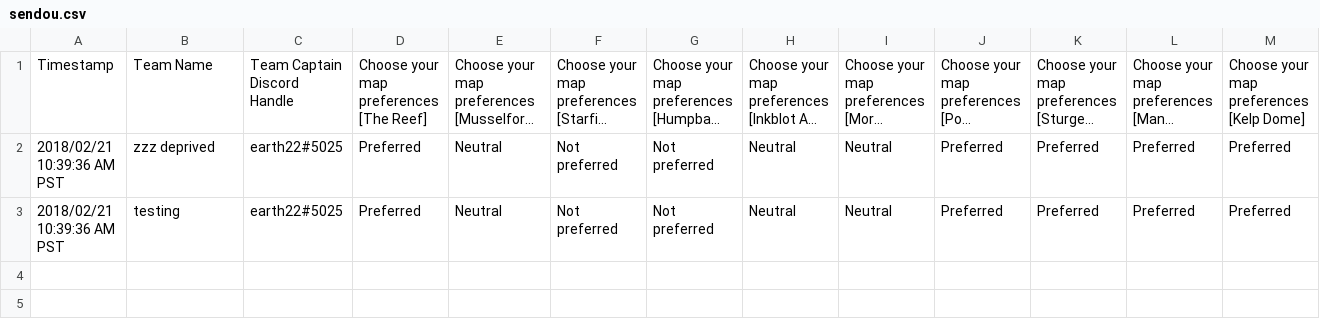
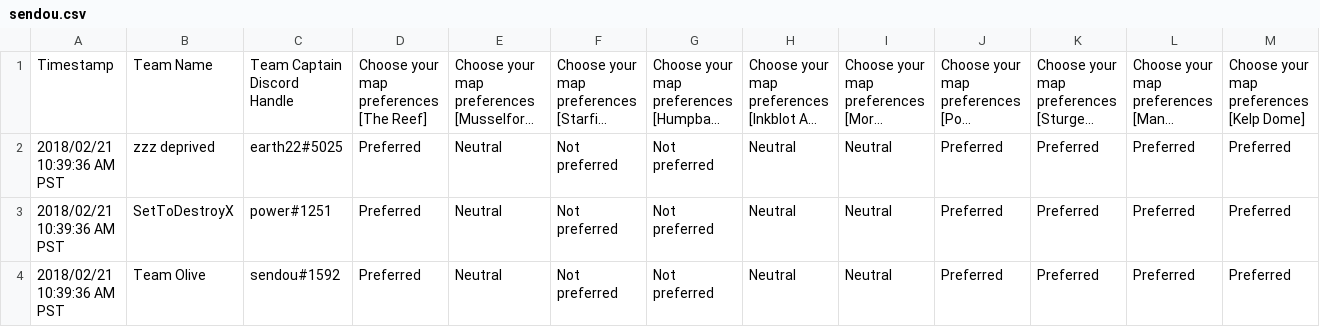
Before and after one commit to the-real-cleenex/splatchmaker, a CSV file: sendou.csv, drawn as a sheet; only a part is shown; long unchanged cells end in …; rows hold the shown columns only; the diff names each change by its address in the sheet, - before the commit and + after, or states it on an @@ line.

Commit message:
Preliminary team-by-team weighting generation.
Preliminary team-by-team weighting generation.

```diff
--- a/sendou.csv
+++ b/sendou.csv
-B3: testing
+B3: SetToDestroyX
-C3: earth22#5025
+C3: power#1251
+row 4: 2018/02/21 10:39:36 AM PST | Team Olive | sendou#1592 | Preferred | Neutral | Not preferred | Not preferred | Neutral | Neutral | Preferred | Preferred | Preferred | Preferred
```
Also changed, not shown: 3 other files.
